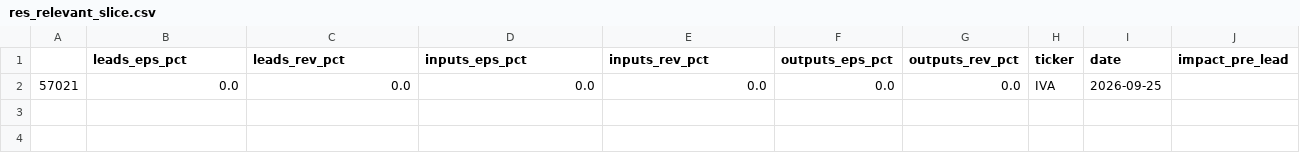
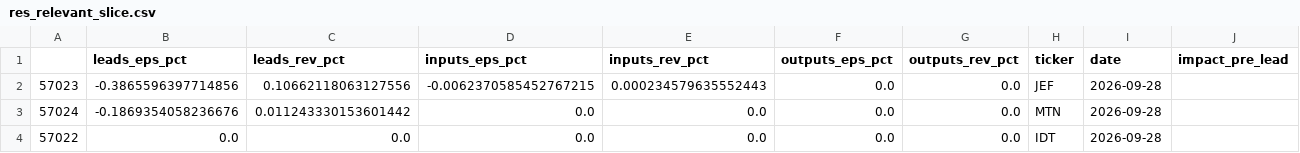
Before and after one commit to DrZoidbergJr/VolatilityFarm, a CSV file: reports/res_relevant_slice.csv, drawn as a sheet; only a part is shown; addresses are those after the commit; rows hold the shown columns only; the diff names each change by its address in the sheet, - before the commit and + after, or states it on an @@ line.

```diff
--- a/reports/res_relevant_slice.csv
+++ b/reports/res_relevant_slice.csv
+row 2: 57023 | -0.3865596397714856 | 0.10662118063127556 | -0.0062370585452767215 | 0.000234579635552443 | 0.0 | 0.0 | JEF | 2026-09-28
+row 3: 57024 | -0.1869354058236676 | 0.011243330153601442 | 0.0 | 0.0 | 0.0 | 0.0 | MTN | 2026-09-28
-A4: 57021
+A4: 57022
-H4 (ticker): IVA
+H4 (ticker): IDT
-I4 (date): 2026-09-25
+I4 (date): 2026-09-28
```
Also changed, not shown: 18 other files.
